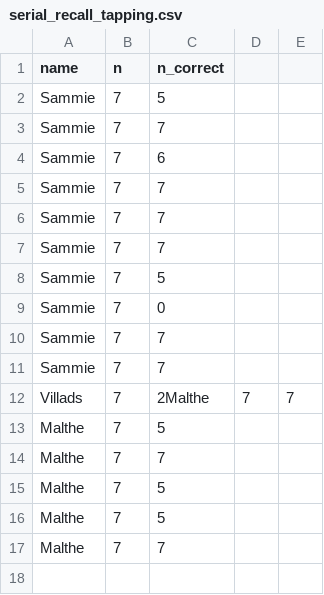
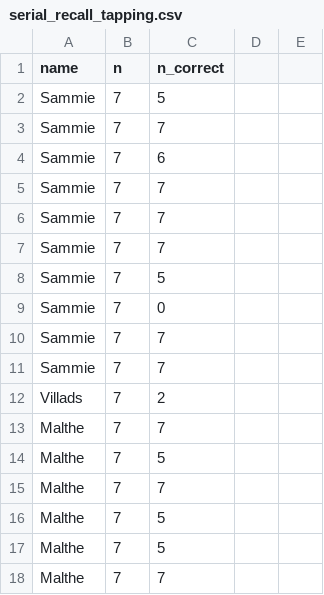
Before and after one commit to Knudsenmarlin/HumanCog-MiniProject1, a CSV file: experiments/serial_recall_tapping.csv, drawn as a sheet.

```diff
--- a/experiments/serial_recall_tapping.csv
+++ b/experiments/serial_recall_tapping.csv
@@ -11,3 +11,4 @@ Sammie,7,7
 Sammie,7,7
-Villads,7,2Malthe,7,7
+Villads,7,2
+Malthe,7,7
 Malthe,7,5
```
Also changed, not shown: experiments/wait.csv.
